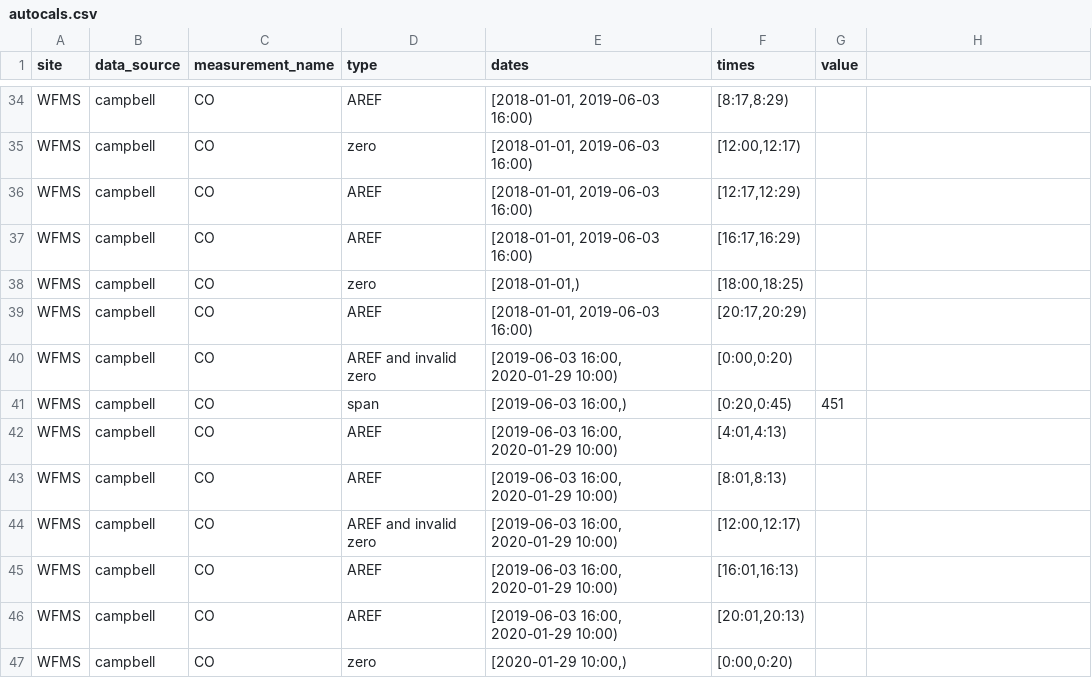
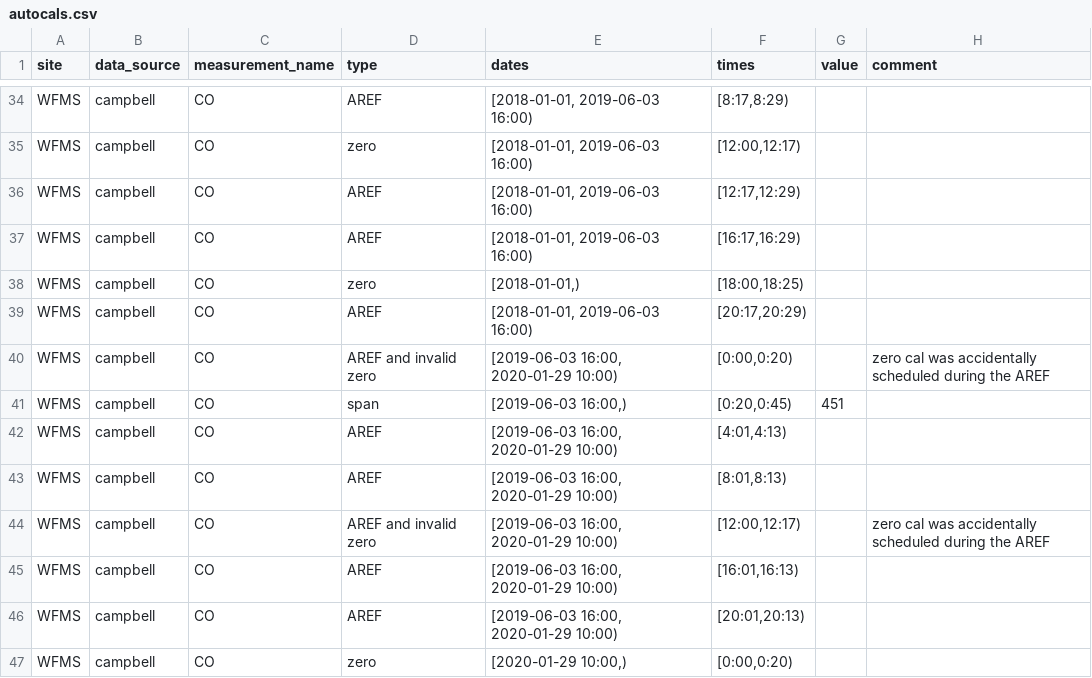
Before and after one commit to ASRCsoft/atmoschem.process, a CSV file: analysis/config/autocals.csv, drawn as a sheet; only a part is shown, gaps mark what is left out; the diff names each change by its address in the sheet, - before the commit and + after, or states it on an @@ line.

Commit message:
Add comment column to autocals file

```diff
--- a/analysis/config/autocals.csv
+++ b/analysis/config/autocals.csv
-H1: (empty)
+H1: comment
-H40 (comment): (empty)
+H40 (comment): zero cal was accidentally scheduled during the AREF
-H44 (comment): (empty)
+H44 (comment): zero cal was accidentally scheduled during the AREF
```
